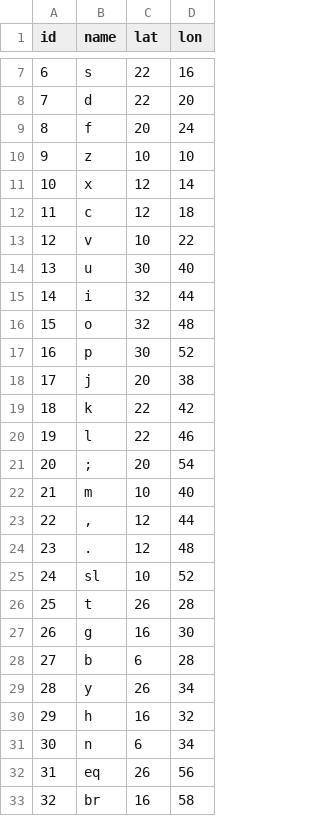
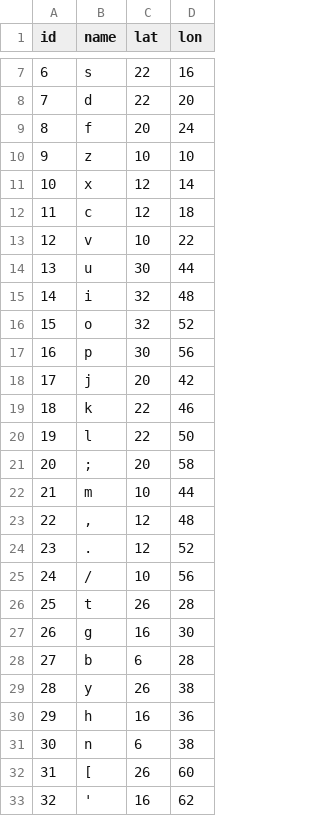
Before and after one commit to binarybottle/typing-data, a CSV file: locations-32keys-staggered.csv, drawn as a sheet; only a part is shown, gaps mark what is left out.

Commit message:
Update locations-32keys-staggered.csv

```diff
--- a/locations-32keys-staggered.csv
+++ b/locations-32keys-staggered.csv
@@ -13,14 +13,14 @@ id,name,lat,lon
 12, v,   10, 22
-13, u,   30, 40
-14, i,   32, 44
-15, o,   32, 48
-16, p,   30, 52
-17, j,   20, 38
-18, k,   22, 42
-19, l,   22, 46
-20, ";", 20, 54
-21, m,   10, 40
-22, ",", 12, 44
-23, ".", 12, 48
-24, "sl", 10, 52
+13, u,   30, 44
+14, i,   32, 48
+15, o,   32, 52
+16, p,   30, 56
+17, j,   20, 42
+18, k,   22, 46
+19, l,   22, 50
+20, ";", 20, 58
+21, m,   10, 44
+22, ",", 12, 48
+23, ".", 12, 52
+24, "/", 10, 56
 25, t,   26, 28
@@ -28,6 +28,6 @@ id,name,lat,lon
 27, b,    6, 28
-28, y,   26, 34
-29, h,   16, 32
-30, n,    6, 34
-31, eq,  26, 56
-32, br,  16, 58
+28, y,   26, 38
+29, h,   16, 36
+30, n,    6, 38
+31, "[", 26, 60
+32, "'", 16, 62
```
